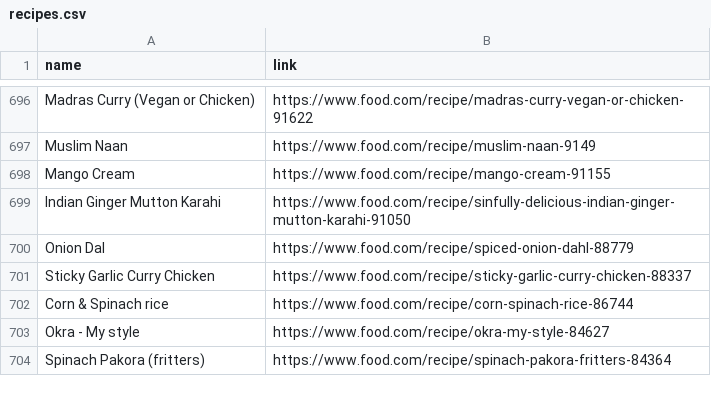
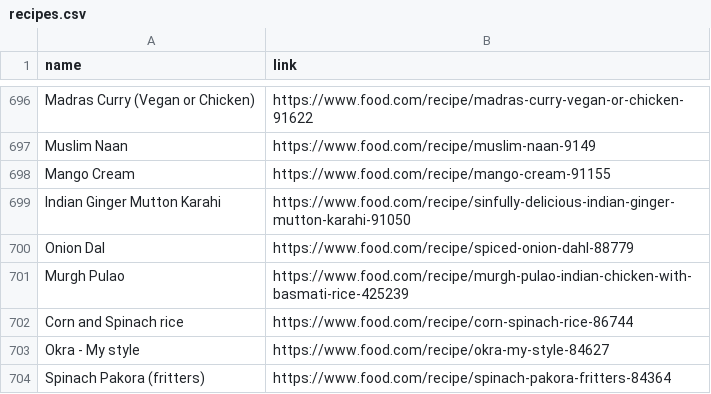
Before and after one commit to Theistic-guy/DEEP-CHEF-PROJECT, a CSV file: ADITI/recipes.csv, drawn as a sheet; only a part is shown, gaps mark what is left out.

```diff
--- a/ADITI/recipes.csv
+++ b/ADITI/recipes.csv
@@ -700,4 +700,4 @@ Indian Ginger Mutton Karahi,https://www.food.com/recipe/sinfully-delicious-india
 Onion Dal,https://www.food.com/recipe/spiced-onion-dahl-88779
-Sticky Garlic Curry Chicken,https://www.food.com/recipe/sticky-garlic-curry-chicken-88337
-Corn & Spinach rice,https://www.food.com/recipe/corn-spinach-rice-86744
+Murgh Pulao,https://www.food.com/recipe/murgh-pulao-indian-chicken-with-basmati-rice-425239
+Corn and Spinach rice,https://www.food.com/recipe/corn-spinach-rice-86744
 Okra - My style,https://www.food.com/recipe/okra-my-style-84627
```
Also changed, not shown: links_copy_main.csv, 22 other files.
